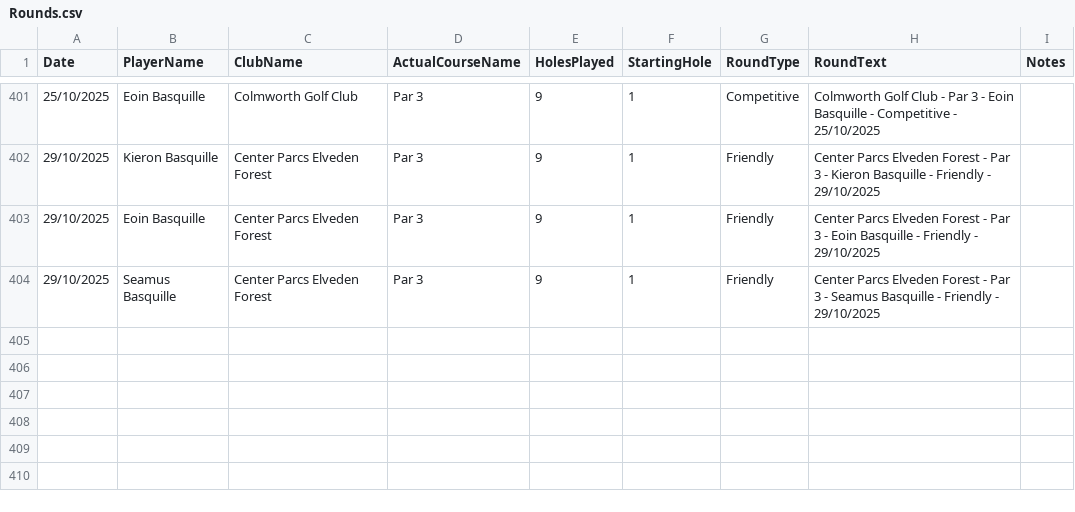
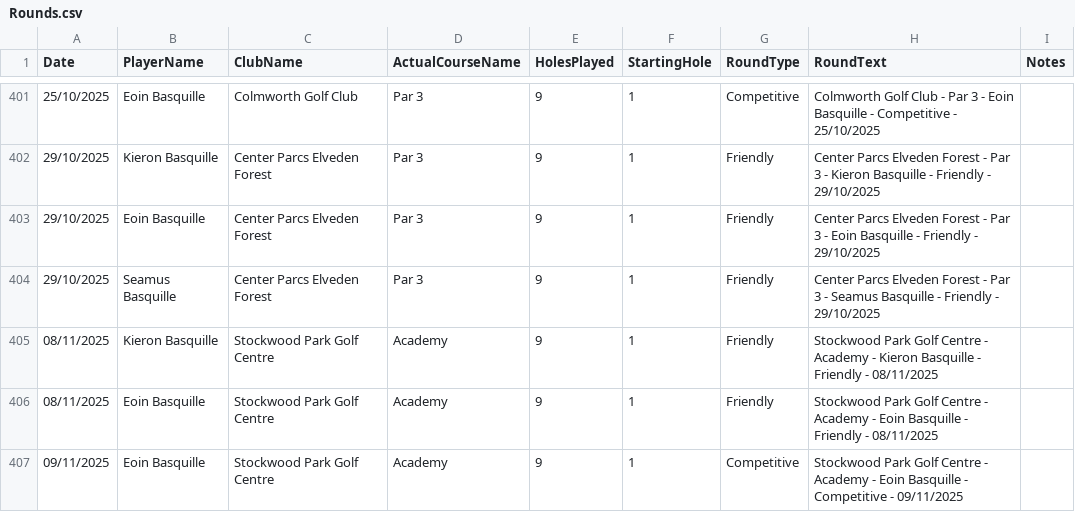
Before and after one commit to blumunki/GolfTrackerApp, a CSV file: GolfTrackerApp.Web/Data/Rounds.csv, drawn as a sheet; only a part is shown, gaps mark what is left out.

```diff
--- a/GolfTrackerApp.Web/Data/Rounds.csv
+++ b/GolfTrackerApp.Web/Data/Rounds.csv
@@ -404 +404,4 @@ Date ,PlayerName,ClubName,ActualCourseName,HolesPlayed,StartingHole,RoundType,Ro
 29/10/2025,Seamus Basquille,Center Parcs Elveden Forest,Par 3,9,1,Friendly,Center Parcs Elveden Forest - Par 3 - Seamus Basquille - Friendly - 29/10/2025,
+08/11/2025,Kieron Basquille,Stockwood Park Golf Centre,Academy,9,1,Friendly,Stockwood Park Golf Centre - Academy - Kieron Basquille - Friendly - 08/11/2025,
+08/11/2025,Eoin Basquille,Stockwood Park Golf Centre,Academy,9,1,Friendly,Stockwood Park Golf Centre - Academy - Eoin Basquille - Friendly - 08/11/2025,
+09/11/2025,Eoin Basquille,Stockwood Park Golf Centre,Academy,9,1,Competitive,Stockwood Park Golf Centre - Academy - Eoin Basquille - Competitive - 09/11/2025,
```
Also changed, not shown: GolfTrackerApp.Web/Data/Scores.csv.
